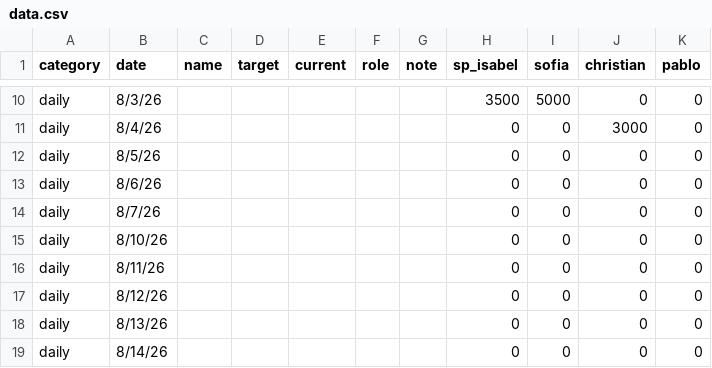
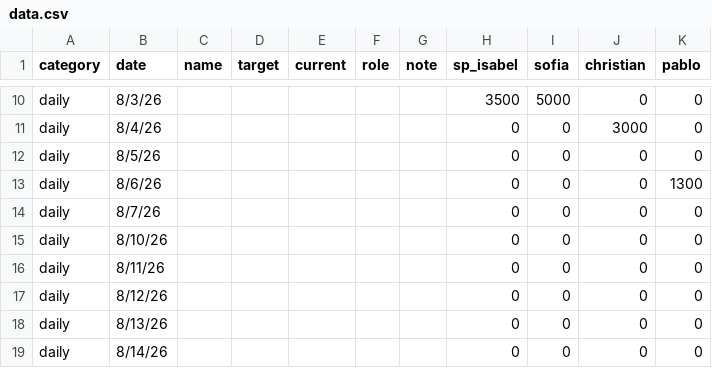
Before and after one commit to SPLO-Bala/bu-target-dashboard, a CSV file: data.csv, drawn as a sheet; only a part is shown, gaps mark what is left out.

Commit message:
Update data.csv

```diff
--- a/data.csv
+++ b/data.csv
@@ -12,3 +12,3 @@ daily,8/4/26,,,,,,0,0,3000,0
 daily,8/5/26,,,,,,0,0,0,0
-daily,8/6/26,,,,,,0,0,0,0
+daily,8/6/26,,,,,,0,0,0,1300
 daily,8/7/26,,,,,,0,0,0,0
```
